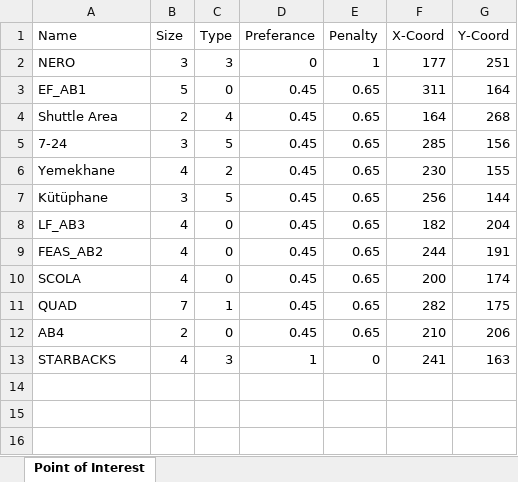
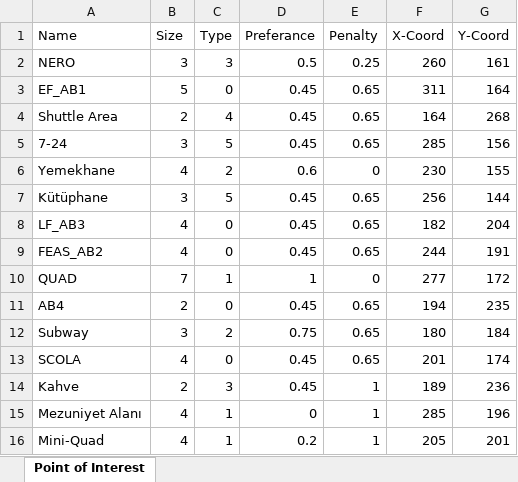
Before and after one commit to meliharici/Optimum_Usage_of_Campus_Area, an Excel workbook: Points of Interest.xlsx, sheet Point of Interest, drawn as a sheet; values as stored, in another font and other column widths than the file's, no borders; removed rows and columns are numbered as before the commit, all else as after; the diff names each change by its address in the sheet, - before the commit and + after, or states it on an @@ line.

```diff
--- a/Points of Interest.xlsx (sheet Point of Interest)
+++ b/Points of Interest.xlsx (sheet Point of Interest)
-D2 (Preferance): 0
+D2 (Preferance): 0.5
-E2 (Penalty): 1
+E2 (Penalty): 0.25
-F2 (X-Coord): 177
+F2 (X-Coord): 260
-G2 (Y-Coord): 251
+G2 (Y-Coord): 161
-D6 (Preferance): 0.45
+D6 (Preferance): 0.6
-E6 (Penalty): 0.65
+E6 (Penalty): 0
-row 10: SCOLA | 4 | 0 | 0.45 | 0.65 | 200 | 174
-D10 (Preferance): 0.45
+D10 (Preferance): 1
-E10 (Penalty): 0.65
+E10 (Penalty): 0
-F10 (X-Coord): 282
+F10 (X-Coord): 277
-G10 (Y-Coord): 175
+G10 (Y-Coord): 172
-F11 (X-Coord): 210
+F11 (X-Coord): 194
-G11 (Y-Coord): 206
+G11 (Y-Coord): 235
-row 13: STARBACKS | 4 | 3 | 1 | 0 | 241 | 163
+row 12: Subway | 3 | 2 | 0.75 | 0.65 | 180 | 184
+row 13: SCOLA | 4 | 0 | 0.45 | 0.65 | 201 | 174
+row 14: Kahve | 2 | 3 | 0.45 | 1 | 189 | 236
+row 15: Mezuniyet Alanı | 4 | 1 | 0 | 1 | 285 | 196
+row 16: Mini-Quad | 4 | 1 | 0.2 | 1 | 205 | 201
```
Also changed, not shown: CampusMap.xlsx, 24 other files.
